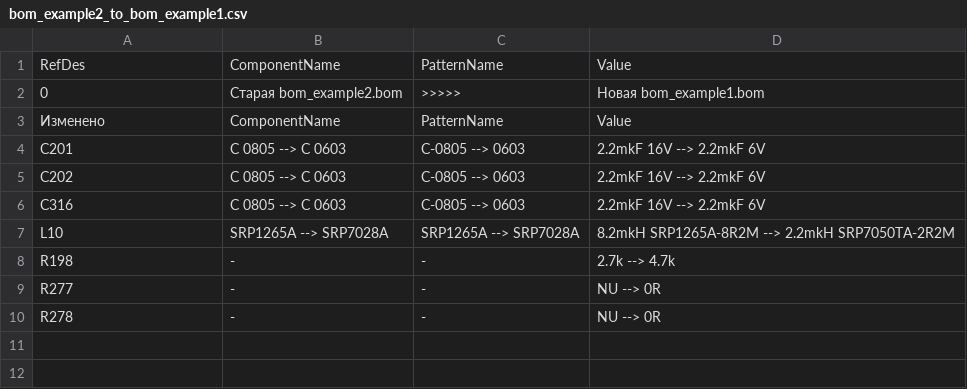
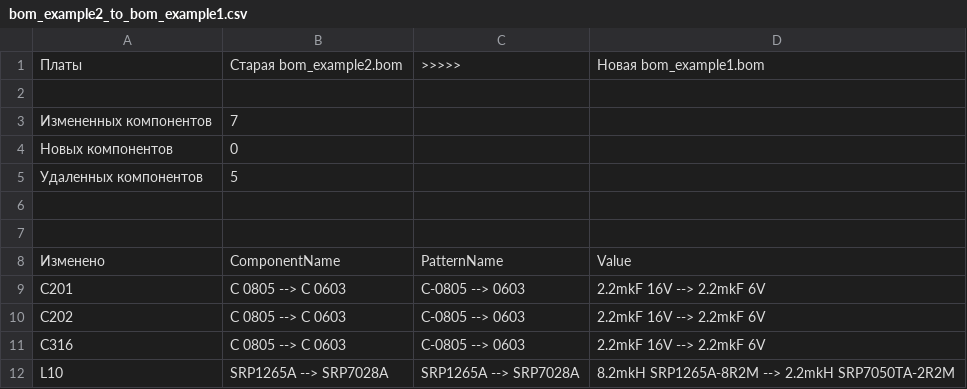
Before and after one commit to Kubik-Kubik/bom-files-analysis-gui, a CSV file: bom_example2_to_bom_example1.csv, drawn as a sheet; only a part is shown; the shorter side is filled out with more unchanged rows.

Commit message:
Add files via upload

```diff
--- a/bom_example2_to_bom_example1.csv
+++ b/bom_example2_to_bom_example1.csv
@@ -1,3 +1,8 @@
-RefDes;ComponentName;PatternName;Value
-0;Старая bom_example2.bom;>>>>>;Новая bom_example1.bom
+Платы;Старая bom_example2.bom;>>>>>;Новая bom_example1.bom
+;;;
+Измененных компонентов;7;;
+Новых компонентов;0;;
+Удаленных компонентов;5;;
+;;;
+;;;
 Изменено;ComponentName;PatternName;Value
```
